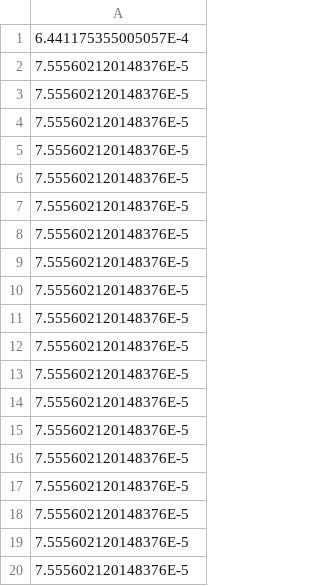
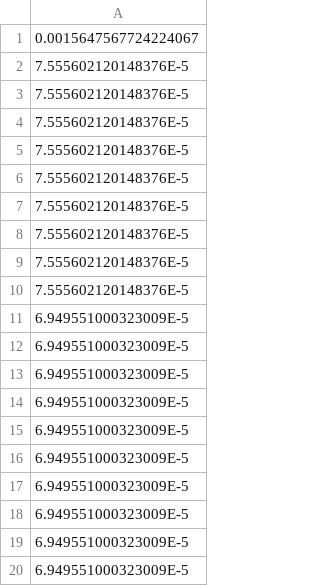
Before and after one commit to marianagmmacedo/CE_GP, a CSV file: resultados/electricity/electricity_mean_1_all_it.csv, drawn as a sheet.

```diff
--- a/resultados/electricity/electricity_mean_1_all_it.csv
+++ b/resultados/electricity/electricity_mean_1_all_it.csv
@@ -1,2 +1,2 @@
- 6.441175355005057E-4
+ 0.0015647567724224067
  7.555602120148376E-5
@@ -10,11 +10,11 @@
  7.555602120148376E-5
- 7.555602120148376E-5
- 7.555602120148376E-5
- 7.555602120148376E-5
- 7.555602120148376E-5
- 7.555602120148376E-5
- 7.555602120148376E-5
- 7.555602120148376E-5
- 7.555602120148376E-5
- 7.555602120148376E-5
- 7.555602120148376E-5
+ 6.949551000323009E-5
+ 6.949551000323009E-5
+ 6.949551000323009E-5
+ 6.949551000323009E-5
+ 6.949551000323009E-5
+ 6.949551000323009E-5
+ 6.949551000323009E-5
+ 6.949551000323009E-5
+ 6.949551000323009E-5
+ 6.949551000323009E-5
```
Also changed, not shown: resultados/ibm/ibm_mean_1_all_it.csv, resultados/lynx/lynx_mean_1_all_it.csv, 20 other files.
